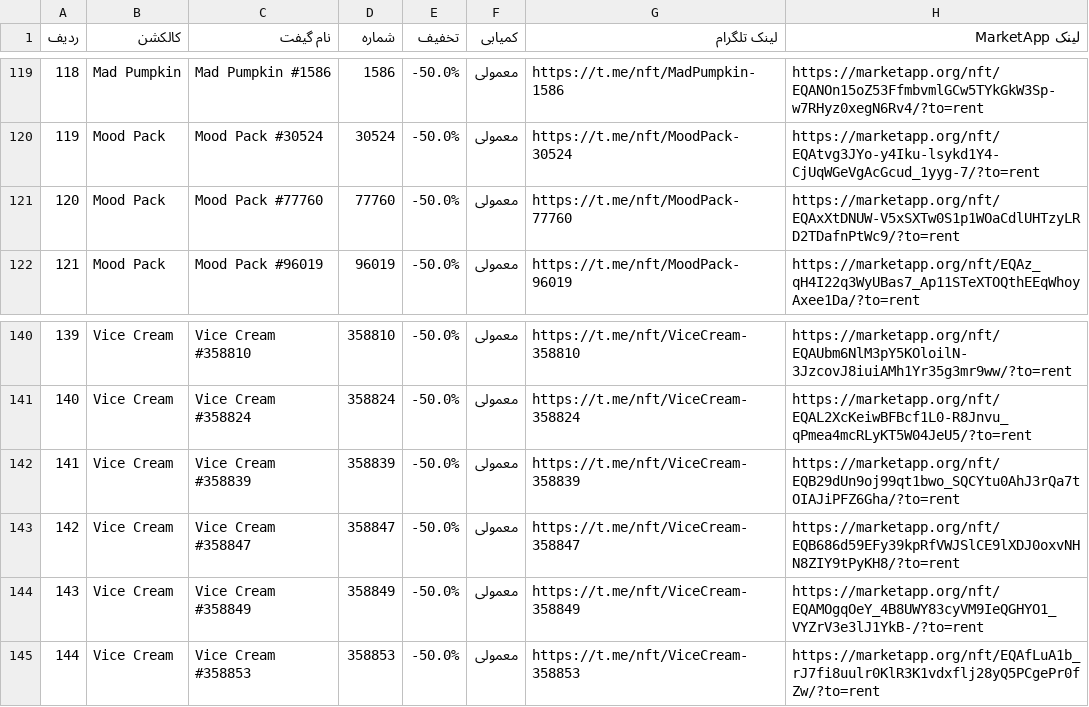
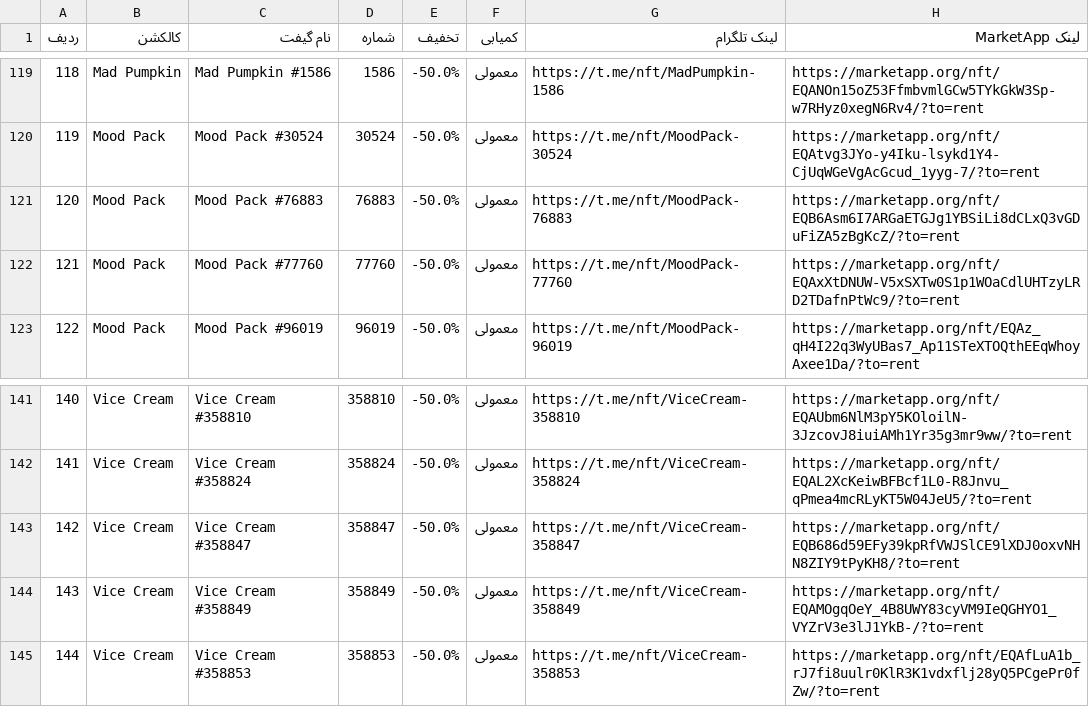
Before and after one commit to Zanjania0/market-deal-bot, a CSV file: discounts.csv, drawn as a sheet; only a part is shown, gaps mark what is left out; removed rows and columns are numbered as before the commit, all else as after; the diff names each change by its address in the sheet, - before the commit and + after, or states it on an @@ line.

```diff
--- a/discounts.csv
+++ b/discounts.csv
+row 121: 120 | Mood Pack | Mood Pack #76883 | 76883 | -50.0% | معمولی | https://t.me/nft/MoodPack-76883 | https://marketapp.org/nft/EQB6Asm6I7ARGaETGJg1YBSiLi8dCLxQ3vGDuFiZA5zBgKcZ/?to=rent
@@ column A (ردیف) renumbered between rows 122 and 142 @@
-row 142: 141 | Vice Cream | Vice Cream #358839 | 358839 | -50.0% | معمولی | https://t.me/nft/ViceCream-358839 | https://marketapp.org/nft/EQB29dUn9oj99qt1bwo_SQCYtu0AhJ3rQa7tOIAJiPFZ6Gha/?to=rent
```
Also changed, not shown: 2 other files.
